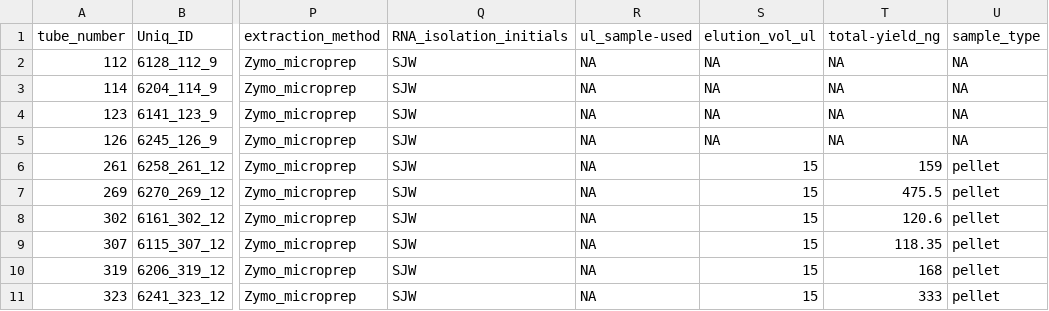
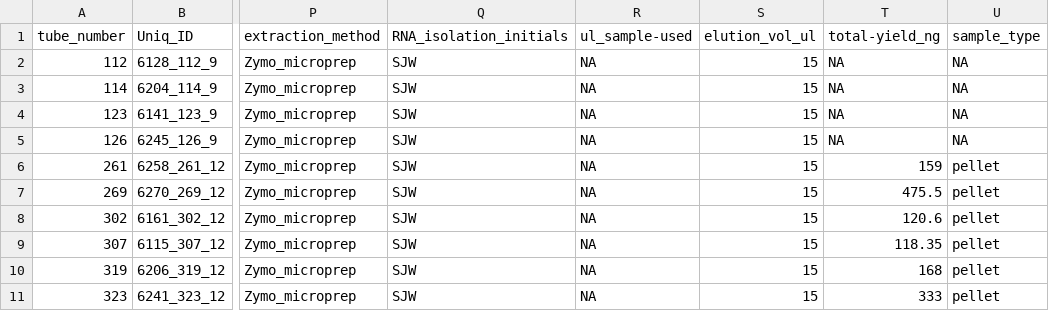
Before and after one commit to RobertsLab/project-crab, a CSV file: data/Qubit_data/crab_rna_isolations.csv, drawn as a sheet; only a part is shown, gaps mark what is left out; the diff names each change by its address in the sheet, - before the commit and + after, or states it on an @@ line.

Commit message:
add 20200124 sjw elution vols

```diff
--- a/data/Qubit_data/crab_rna_isolations.csv
+++ b/data/Qubit_data/crab_rna_isolations.csv
-S2:S5 (elution_vol_ul): NA
+S2:S5 (elution_vol_ul): 15
```
